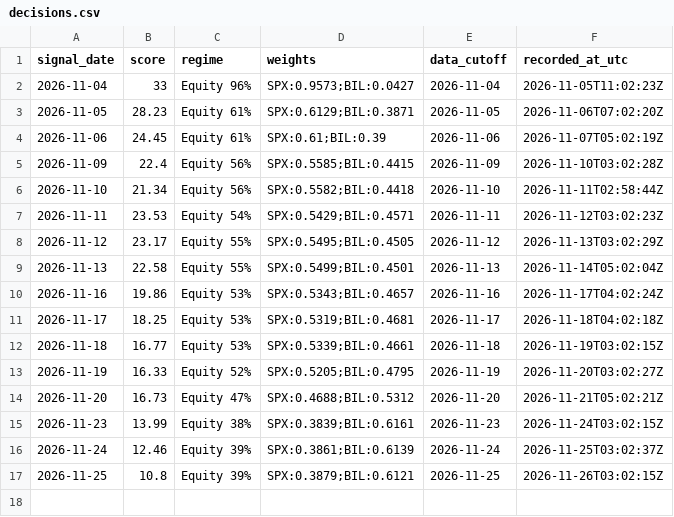
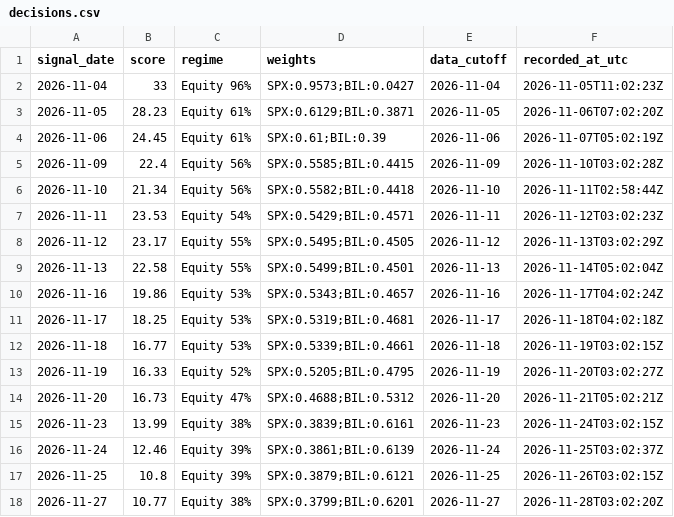
Before and after one commit to kevincgith/volstrat, a CSV file: data/track/v4/decisions.csv, drawn as a sheet; the diff names each change by its address in the sheet, - before the commit and + after, or states it on an @@ line.

```diff
--- a/data/track/v4/decisions.csv
+++ b/data/track/v4/decisions.csv
+row 18: 2026-11-27 | 10.77 | Equity 38% | SPX:0.3799;BIL:0.6201 | 2026-11-27 | 2026-11-28T03:02:20Z
```
Also changed, not shown: data/raw/yahoo/FSUTX.csv, data/raw/yahoo/VBMFX.csv, 20 other files.
